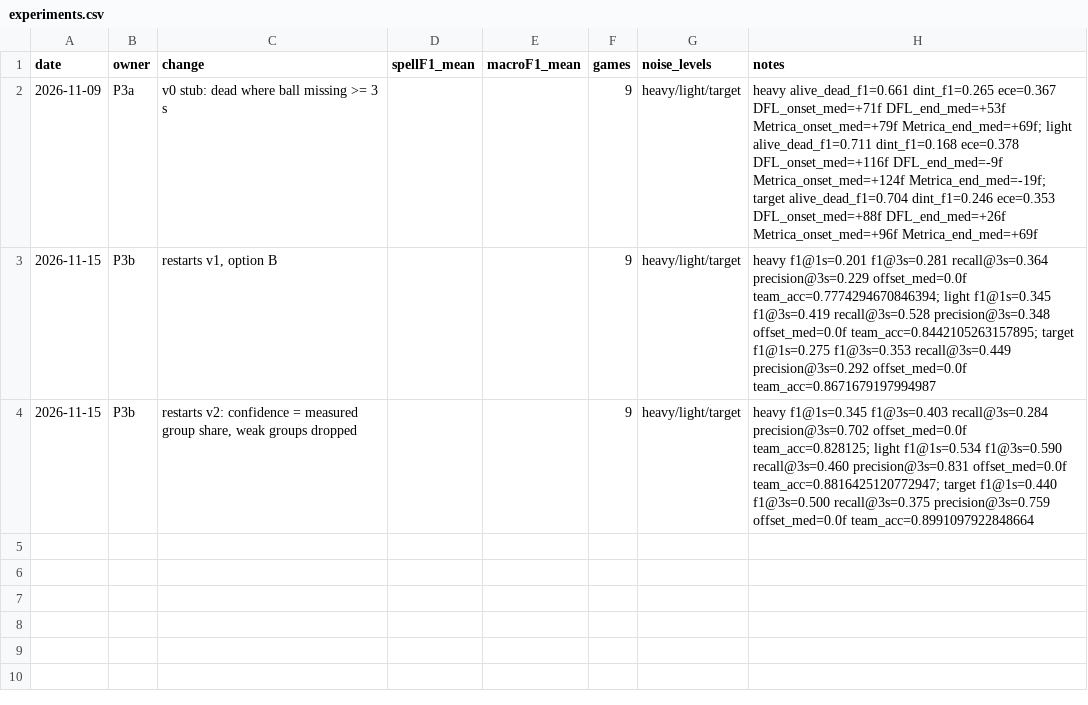
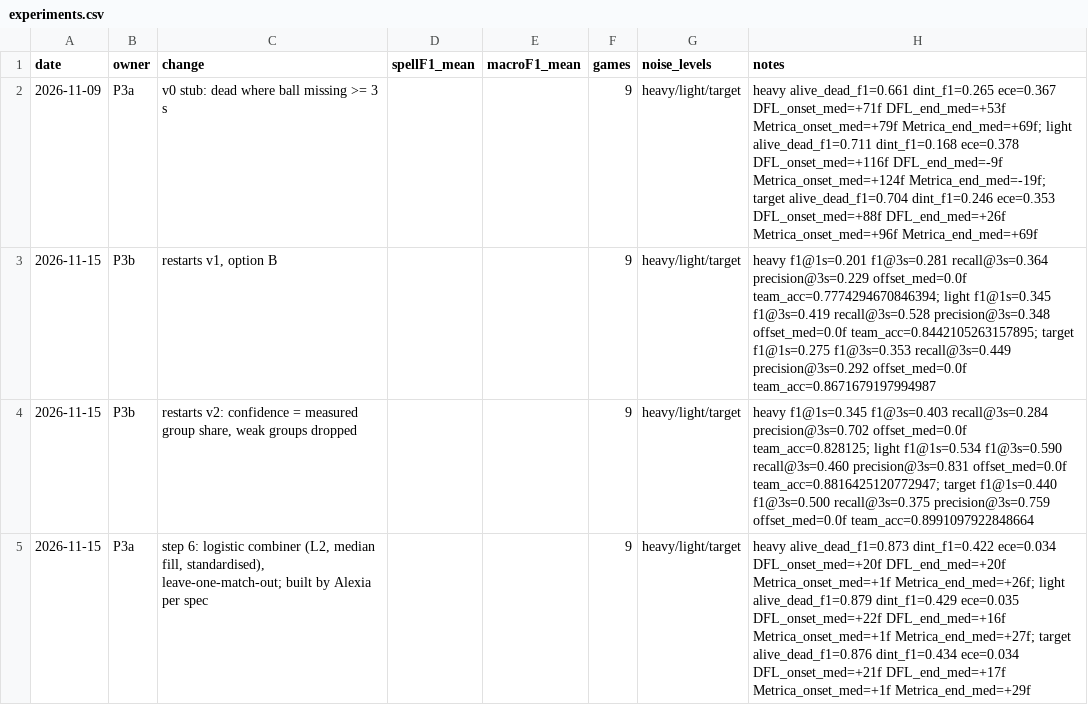
Before and after one commit to cristabacaru/mtah-manita, a CSV file: experiments.csv, drawn as a sheet.

```diff
--- a/experiments.csv
+++ b/experiments.csv
@@ -4 +4,2 @@ date,owner,change,spellF1_mean,macroF1_mean,games,noise_levels,notes
 2026-11-15,P3b,"restarts v2: confidence = measured group share, weak groups dropped",,,9,heavy/light/target,heavy f1@1s=0.345 f1@3s=0.403 recall@3s=0.284 precision@3s=0.702 offset_med=0.0f team_acc=0.828125; light f1@1s=0.534 f1@3s=0.590 recall@3s=0.460 precision@3s=0.831 offset_med=0.0f team_acc=0.8816425120772947; target f1@1s=0.440 f1@3s=0.500 recall@3s=0.375 precision@3s=0.759 offset_med=0.0f team_acc=0.8991097922848664
+2026-11-15,P3a,"step 6: logistic combiner (L2, median fill, standardised), leave-one-match-out; built by Alexia per spec",,,9,heavy/light/target,heavy alive_dead_f1=0.873 dint_f1=0.422 ece=0.034 DFL_onset_med=+20f DFL_end_med=+20f Metrica_onset_med=+1f Metrica_end_med=+26f; light alive_dead_f1=0.879 dint_f1=0.429 ece=0.035 DFL_onset_med=+22f DFL_end_med=+16f Metrica_onset_med=+1f Metrica_end_med=+27f; target alive_dead_f1=0.876 dint_f1=0.434 ece=0.034 DFL_onset_med=+21f DFL_end_med=+17f Metrica_onset_med=+1f Metrica_end_med=+29f
```
Also changed, not shown: 4 other files.
